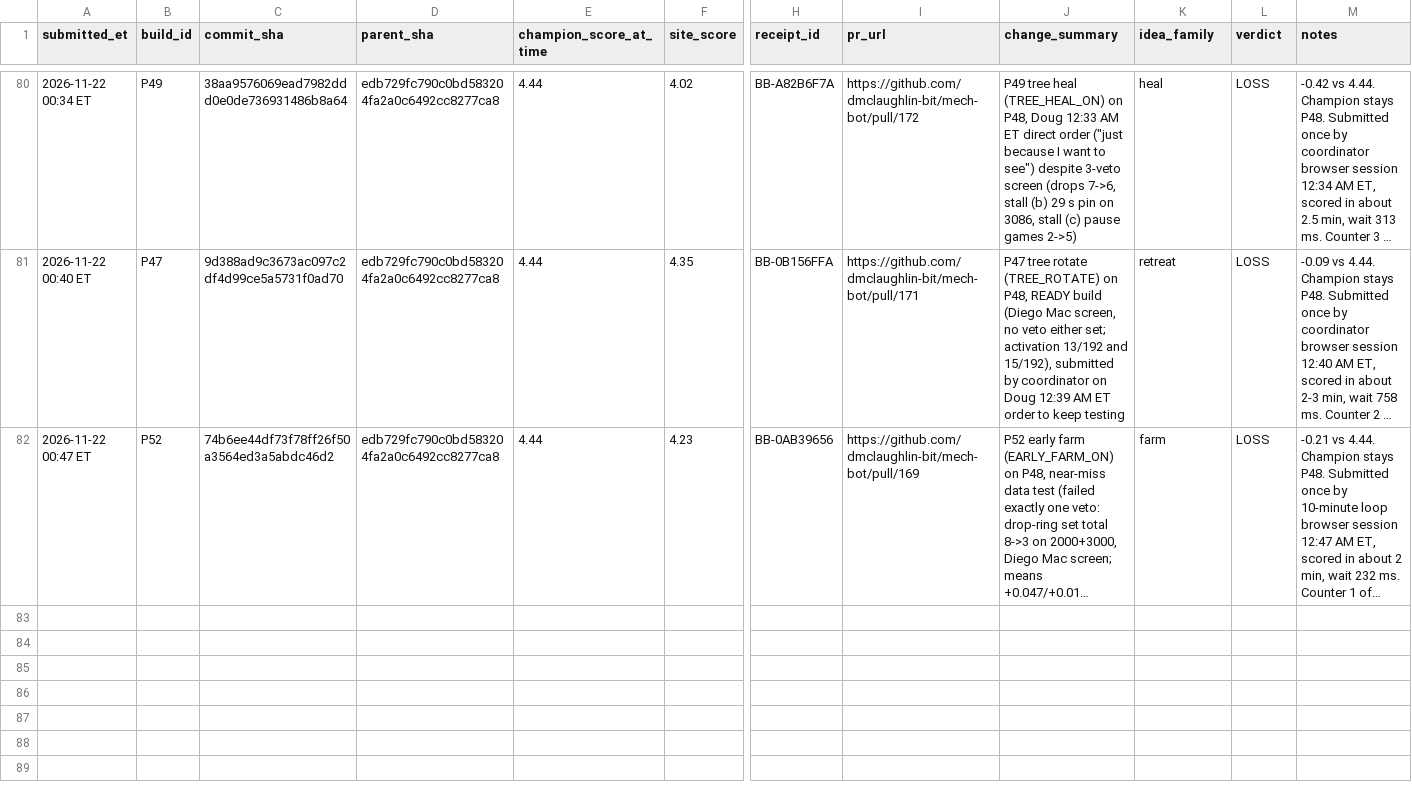
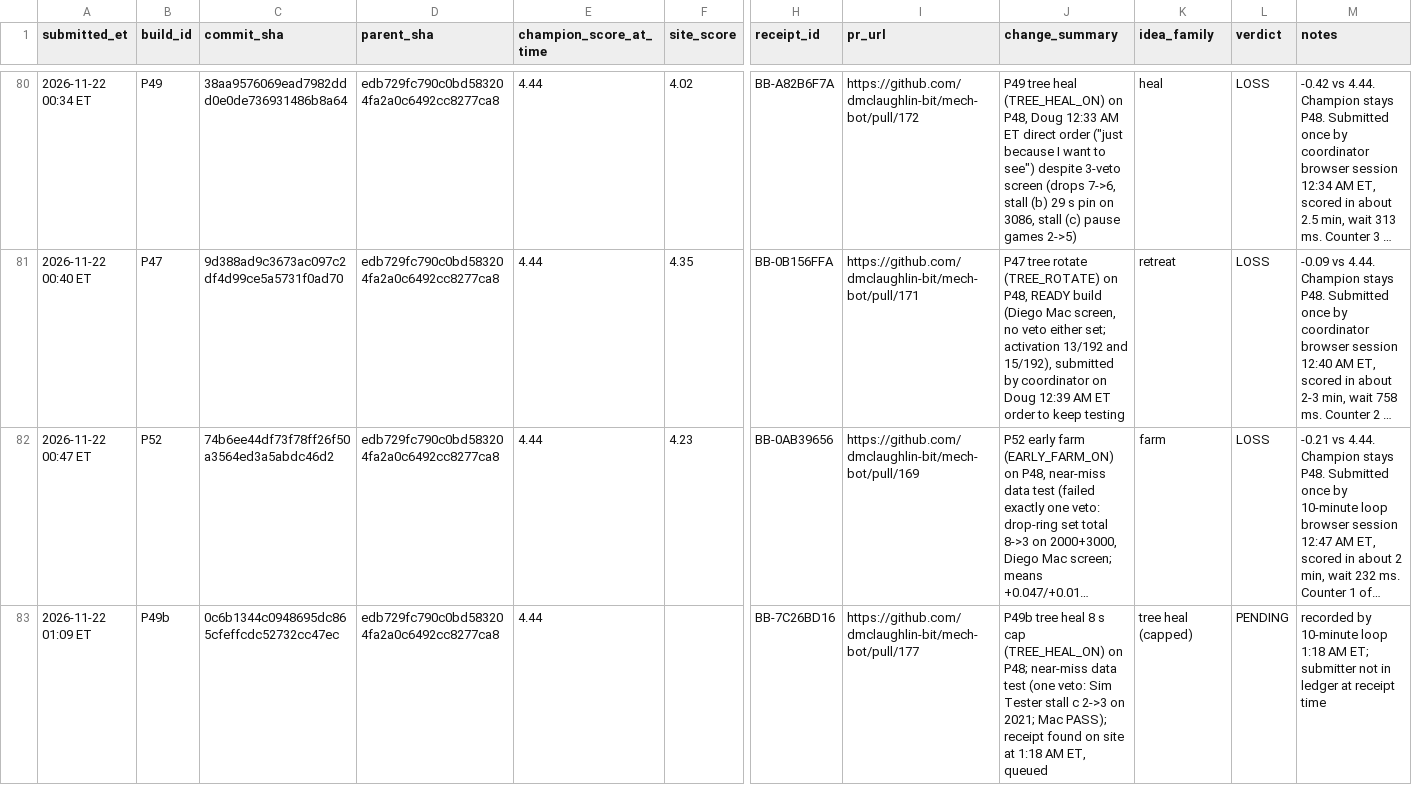
Before and after one commit to dmclaughlin-bit/mech-bot, a CSV file: coord/data/site_results.csv, drawn as a sheet; only a part is shown, gaps mark what is left out; long unchanged cells end in …; rows hold the shown columns only; the diff names each change by its address in the sheet, - before the commit and + after, or states it on an @@ line.

Commit message:
loop 1:18 AM: P49b BB-7C26BD16 PENDING (near-miss data test), site rescore banner

```diff
--- a/coord/data/site_results.csv
+++ b/coord/data/site_results.csv
+row 83: 2026-11-22 01:09 ET | P49b | 0c6b1344c0948695dc865cfeffcdc52732cc47ec | edb729fc790c0bd583204fa2a0c6492cc8277ca8 | 4.44 |  | BB-7C26BD16 | https://github.com/dmclaughlin-bit/mech-bot/pull/177 | P49b tree heal 8 s cap (TREE_HEAL_ON) on P48; near-miss data test (one veto: Sim Tester stall c 2->3 on 2021; Mac PASS); receipt found on site at 1:18 AM ET, queued | tree heal (capped) | PENDING | recorded by 10-minute loop 1:18 AM ET; submitter not in ledger at receipt time
```
Also changed, not shown: 2 other files.
